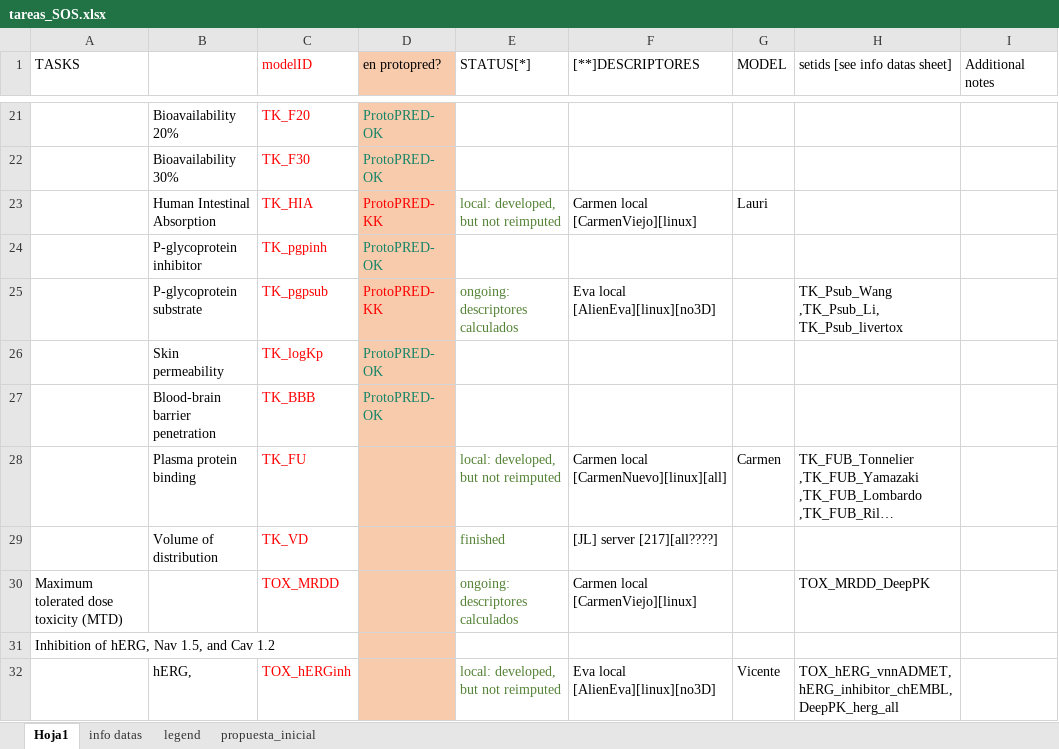
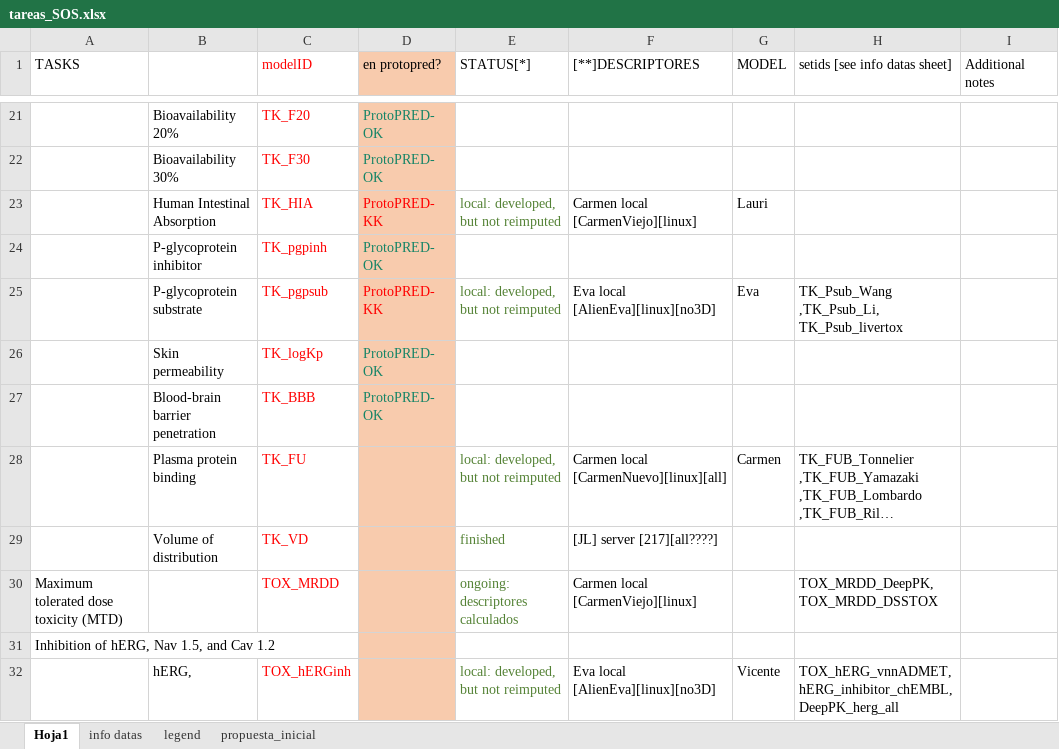
Before and after one commit to ProtoQSAR/IRB, an Excel workbook: tareas_SOS.xlsx, sheet Hoja1, drawn as a sheet; only a part is shown, gaps mark what is left out; long unchanged cells end in …; values as stored, in another font and other column widths than the file's, no borders; the diff names each change by its address in the sheet, - before the commit and + after, or states it on an @@ line.

```diff
--- a/tareas_SOS.xlsx (sheet Hoja1)
+++ b/tareas_SOS.xlsx (sheet Hoja1)
-E25 (STATUS[*]): ongoing: descriptores calculados
+E25 (STATUS[*]): local: developed, but not reimputed
-G25 (MODEL): (empty)
+G25 (MODEL): Eva
-H30 (setids [see info datas sheet]): TOX_MRDD_DeepPK
+H30 (setids [see info datas sheet]): TOX_MRDD_DeepPK, TOX_MRDD_DSSTOX
```
Also changed, not shown: sheet info datas, scripts/info_original_datasets_IRB.xlsx, 39 other files.
